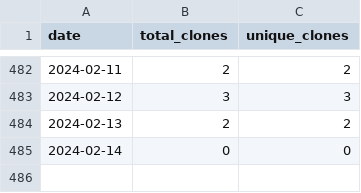
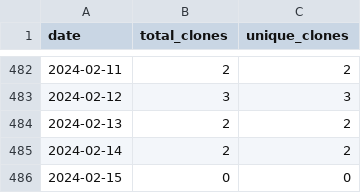
Before and after one commit to merrymitch/COMP2210, a CSV file: .traffic/clones.csv, drawn as a sheet; only a part is shown, gaps mark what is left out.

Commit message:
Updating repository traffic

```diff
--- a/.traffic/clones.csv
+++ b/.traffic/clones.csv
@@ -484,2 +484,3 @@ date,total_clones,unique_clones
 2024-02-13,2,2
-2024-02-14,0,0
+2024-02-14,2,2
+2024-02-15,0,0
```
Also changed, not shown: .traffic/views.csv, 3 other files.
